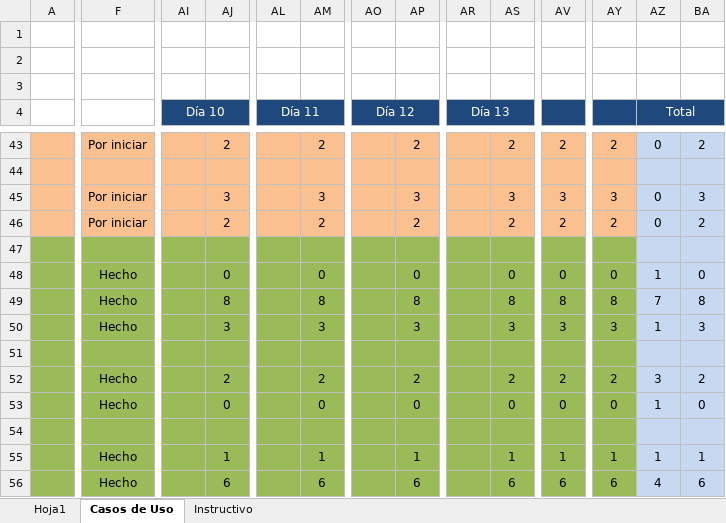
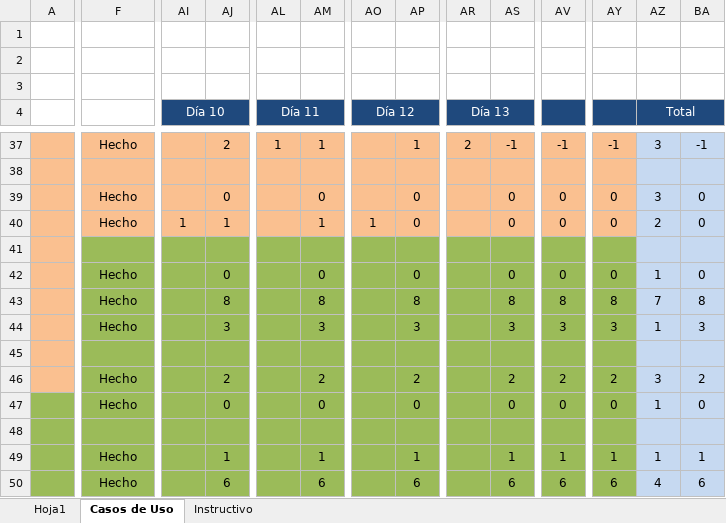
Before and after one commit to IsraelOzuna/Proyecto-de-tutorias-LIS, an Excel workbook: Plantillas/Entrega 7/Plantilla Lista de Tareas de la Entrega 7.xlsx, sheet Casos de Uso, drawn as a sheet; only a part is shown, gaps mark what is left out; values as stored, in another font and other column widths than the file's, no borders; removed rows and columns are numbered as before the commit, all else as after; rows hold the shown columns only; the diff covers the shown part only; the diff names each change by its address in the sheet, - before the commit and + after, or states it on an @@ line.

Commit message:
Actualización de plantilla
Las plantillas han sido actualizadas para la entrega del 90% y se han nuevos agregado casos de prueba

```diff
--- a/Plantillas/Entrega 7/Plantilla Lista de Tareas de la Entrega 7.xlsx (sheet Casos de Uso)
+++ b/Plantillas/Entrega 7/Plantilla Lista de Tareas de la Entrega 7.xlsx (sheet Casos de Uso)
-F37: Por iniciar
+F37: Hecho
-AL37 (Día 11): (empty)
+AL37 (Día 11): 1
-AM37: 2
+AM37: 1
-AP37: 2
+AP37: 1
-AR37 (Día 13): (empty)
+AR37 (Día 13): 2
-AS37: 2
+AS37: -1
-AV37: 2
+AV37: -1
-AY37: 2
+AY37: -1
-AZ37 (Total): 0
+AZ37 (Total): 3
-BA37: 2
+BA37: -1
-row 45:  | Por iniciar |  | 3 |  | 3 |  | 3 |  | 3 | 3 | 3 | 0 | 3
+row 39:  | Hecho |  | 0 |  | 0 |  | 0 |  | 0 | 0 | 0 | 3 | 0
-F40: Por iniciar
+F40: Hecho
-AI40 (Día 10): (empty)
+AI40 (Día 10): 1
-AJ40: 2
+AJ40: 1
-AM40: 2
+AM40: 1
-AO40 (Día 12): (empty)
+AO40 (Día 12): 1
-AP40: 2
+AP40: 0
-AS40: 2
+AS40: 0
-AV40: 2
+AV40: 0
-AY40: 2
+AY40: 0
-AZ40 (Total): 0
+AZ40 (Total): 2
-BA40: 2
+BA40: 0
-A41:A46 fill: #9BBB59
+A41:A46 fill: #FAC090
```
Also changed, not shown: 2 added rows, 8 removed rows and 25 edited cells elsewhere in this sheet, formulas that keep their value, Plantillas/Entrega 6/Plantilla de Casos de Uso .xlsx, 21 other files.
